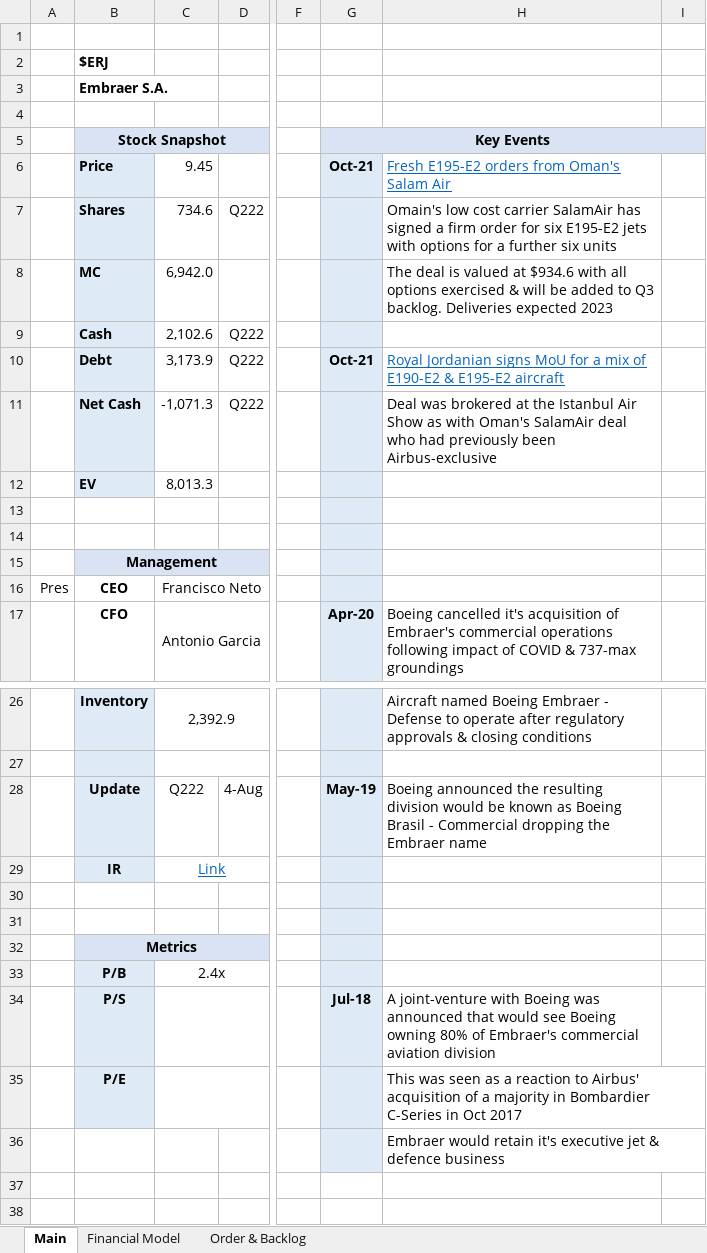
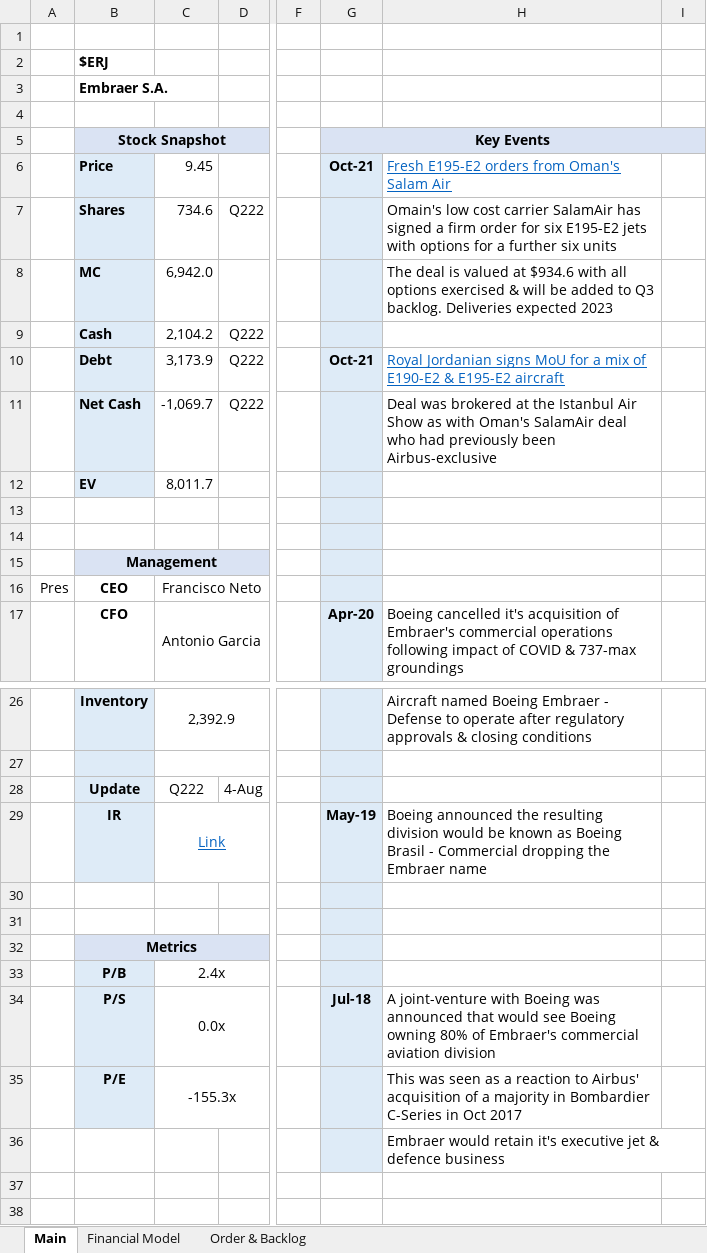
Before and after one commit to Charlie-Hill/Financial-Models, an Excel workbook: $ERJ.xlsx, sheet Main, drawn as a sheet; only a part is shown, gaps mark what is left out; values as stored, in another font and other column widths than the file's, no borders; charts and pictures not drawn; the diff names each change by its address in the sheet, - before the commit and + after, or states it on an @@ line.

```diff
--- a/$ERJ.xlsx (sheet Main)
+++ b/$ERJ.xlsx (sheet Main)
-C9: 2,102.6
+C9: 2,104.2
-C11: -1,071.3
+C11: -1,069.7
-C12: 8,013.3
+C12: 8,011.7
-G28 (Key Events): May-19
+G28 (Key Events): (empty)
-H28: Boeing announced the resulting division would be known as Boeing Brasil - Commercial dropping the Embraer name
+H28: (empty)
-G29 (Key Events): (empty)
+G29 (Key Events): May-19
-H29: (empty)
+H29: Boeing announced the resulting division would be known as Boeing Brasil - Commercial dropping the Embraer name
-C34: (empty)
+C34: 0.0x
-C35: (empty)
+C35: -155.3x
```
Also changed, not shown: sheet Financial Model, sheet Order & Backlog, formulas that keep their value, charts or pictures.
